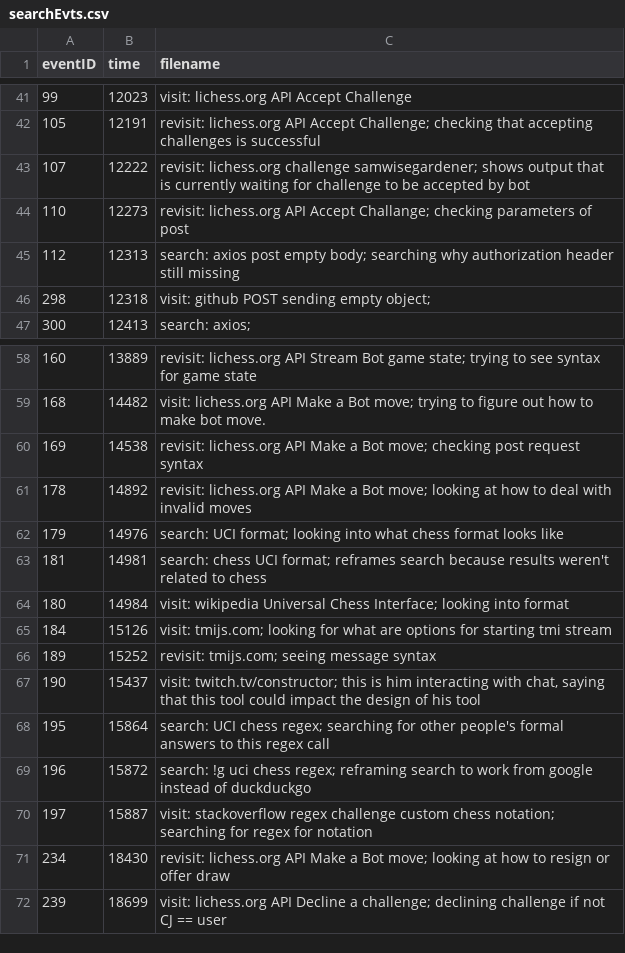
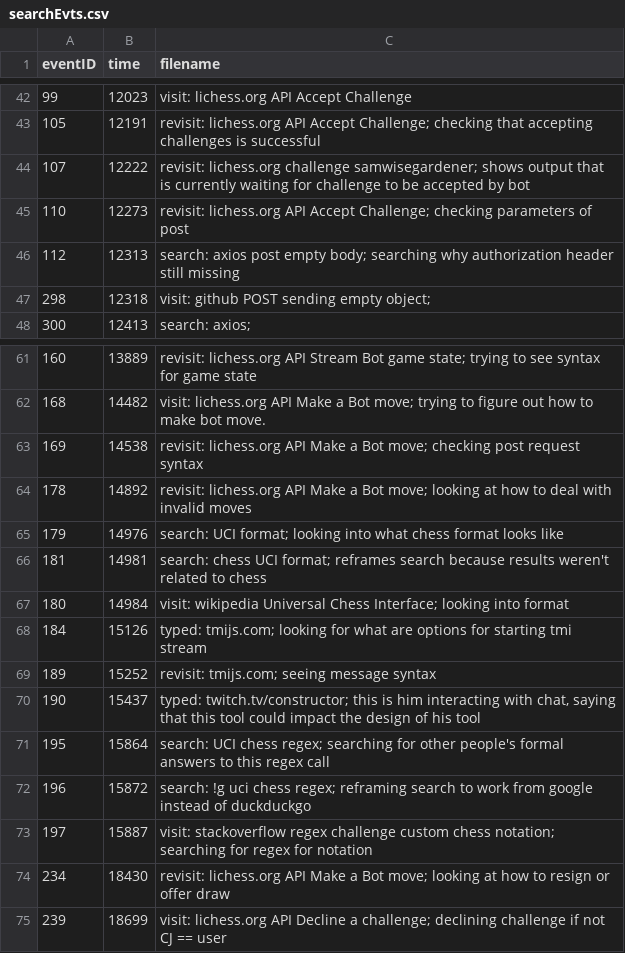
Before and after one commit to ckelleher-wustl/CodeStoriesViz, a CSV file: web/data/searchEvts.csv, drawn as a sheet; only a part is shown, gaps mark what is left out; the diff covers the shown part only.

```diff
--- a/web/data/searchEvts.csv
+++ b/web/data/searchEvts.csv
@@ -43,3 +44,3 @@ eventID,time,filename
 107,12222,revisit: lichess.org challenge samwisegardener; shows output that is currently waiting for challenge to be accepted by bot
-110,12273,revisit: lichess.org API Accept Challange; checking parameters of post
+110,12273,revisit: lichess.org API Accept Challenge; checking parameters of post
 112,12313,search: axios post empty body; searching why authorization header still missing
@@ -64,5 +67,5 @@ eventID,time,filename
 180,14984,visit: wikipedia Universal Chess Interface; looking into format
-184,15126,visit: tmijs.com; looking for what are options for starting tmi stream
+184,15126,typed: tmijs.com; looking for what are options for starting tmi stream
 189,15252,revisit: tmijs.com; seeing message syntax
-190,15437,"visit: twitch.tv/constructor; this is him interacting with chat, saying that this tool could impact the design of his tool"
+190,15437,"typed: twitch.tv/constructor; this is him interacting with chat, saying that this tool could impact the design of his tool"
 195,15864,search: UCI chess regex; searching for other people's formal answers to this regex call
```
Also changed, not shown: 5 added rows, 2 removed rows and 6 edited cells elsewhere in this file, 1 other file.
